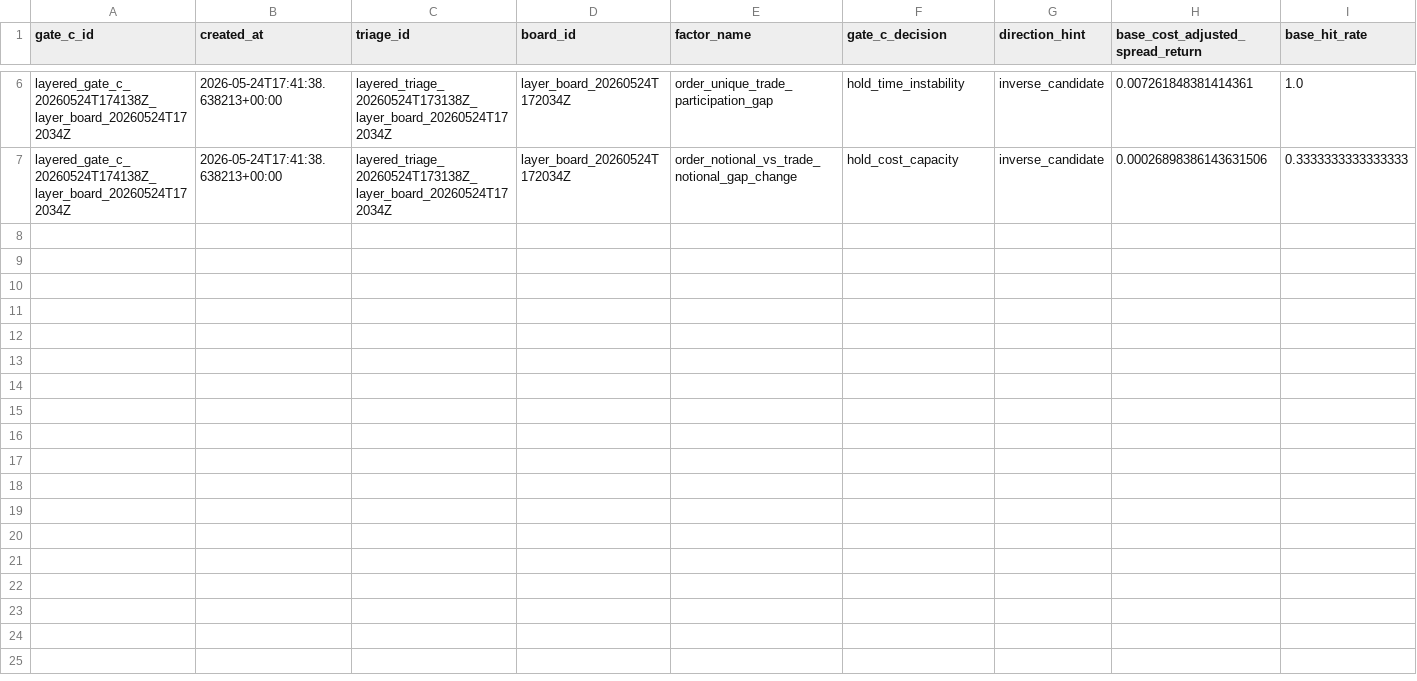
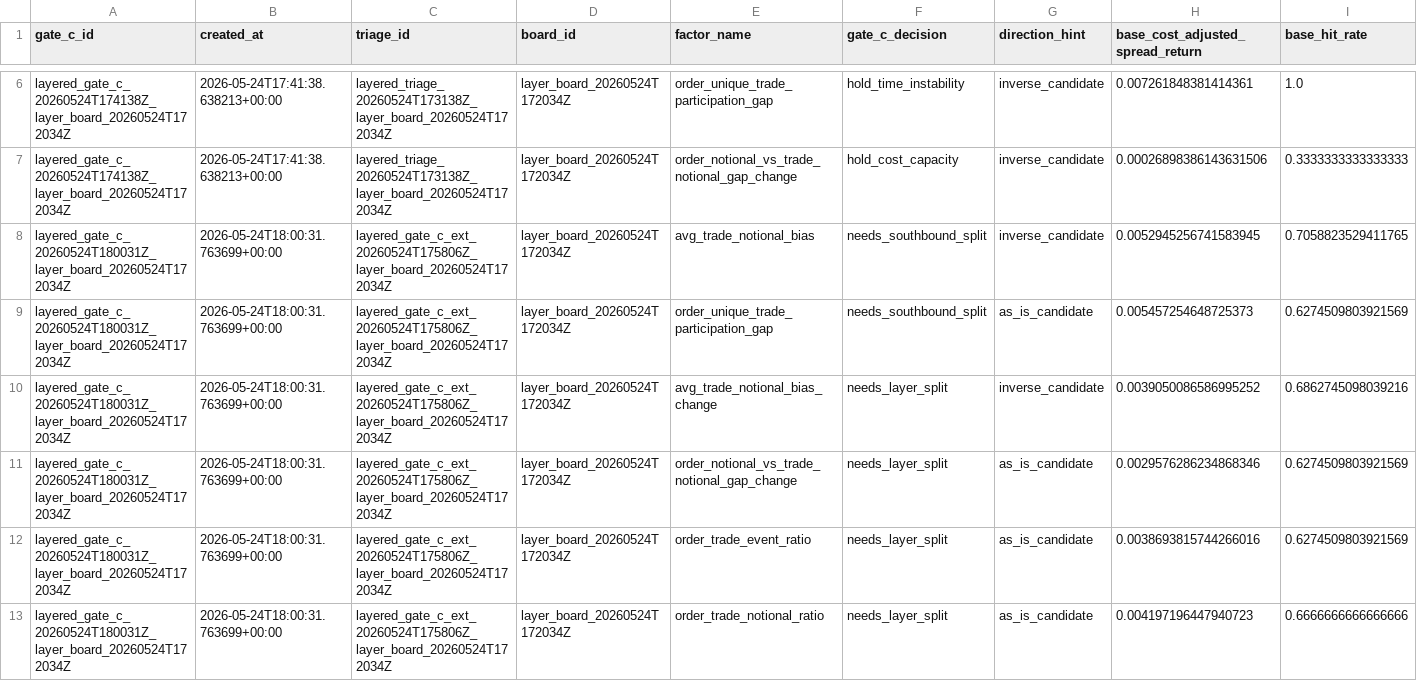
Before and after one commit to yzx107/hk_factor_autoresearch, a TSV file: registry/layered_gate_c_log.tsv, drawn as a sheet; only a part is shown, gaps mark what is left out; rows hold the shown columns only; the diff names each change by its address in the sheet, - before the commit and + after, or states it on an @@ line.

```diff
--- a/registry/layered_gate_c_log.tsv
+++ b/registry/layered_gate_c_log.tsv
+row 8: layered_gate_c_20260524T180031Z_layer_board_20260524T172034Z | 2026-05-24T18:00:31.763699+00:00 | layered_gate_c_ext_20260524T175806Z_layer_board_20260524T172034Z | layer_board_20260524T172034Z | avg_trade_notional_bias | needs_southbound_split | inverse_candidate | 0.0052945256741583945 | 0.7058823529411765
+row 9: layered_gate_c_20260524T180031Z_layer_board_20260524T172034Z | 2026-05-24T18:00:31.763699+00:00 | layered_gate_c_ext_20260524T175806Z_layer_board_20260524T172034Z | layer_board_20260524T172034Z | order_unique_trade_participation_gap | needs_southbound_split | as_is_candidate | 0.005457254648725373 | 0.6274509803921569
+row 10: layered_gate_c_20260524T180031Z_layer_board_20260524T172034Z | 2026-05-24T18:00:31.763699+00:00 | layered_gate_c_ext_20260524T175806Z_layer_board_20260524T172034Z | layer_board_20260524T172034Z | avg_trade_notional_bias_change | needs_layer_split | inverse_candidate | 0.0039050086586995252 | 0.6862745098039216
+row 11: layered_gate_c_20260524T180031Z_layer_board_20260524T172034Z | 2026-05-24T18:00:31.763699+00:00 | layered_gate_c_ext_20260524T175806Z_layer_board_20260524T172034Z | layer_board_20260524T172034Z | order_notional_vs_trade_notional_gap_change | needs_layer_split | as_is_candidate | 0.0029576286234868346 | 0.6274509803921569
+row 12: layered_gate_c_20260524T180031Z_layer_board_20260524T172034Z | 2026-05-24T18:00:31.763699+00:00 | layered_gate_c_ext_20260524T175806Z_layer_board_20260524T172034Z | layer_board_20260524T172034Z | order_trade_event_ratio | needs_layer_split | as_is_candidate | 0.0038693815744266016 | 0.6274509803921569
+row 13: layered_gate_c_20260524T180031Z_layer_board_20260524T172034Z | 2026-05-24T18:00:31.763699+00:00 | layered_gate_c_ext_20260524T175806Z_layer_board_20260524T172034Z | layer_board_20260524T172034Z | order_trade_notional_ratio | needs_layer_split | as_is_candidate | 0.004197196447940723 | 0.6666666666666666
```
Also changed, not shown: registry/experiment_log.tsv, 10 other files.
